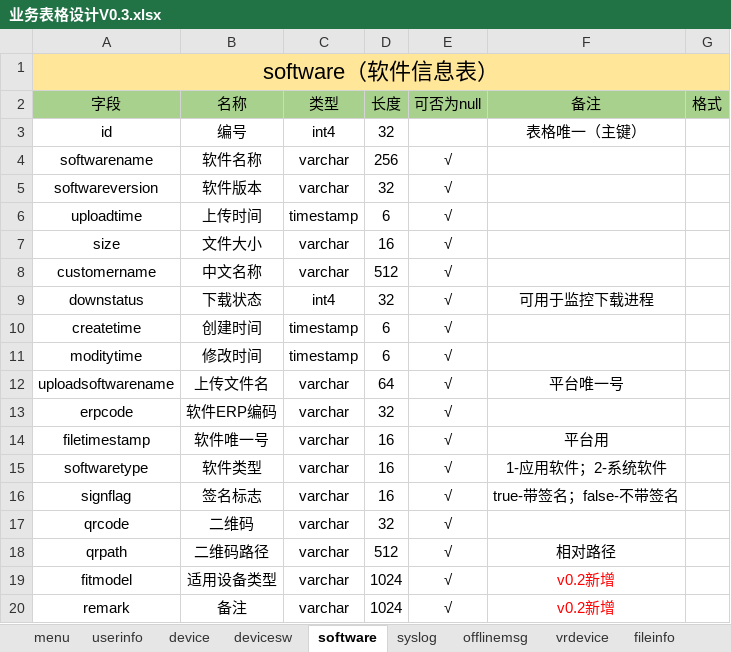
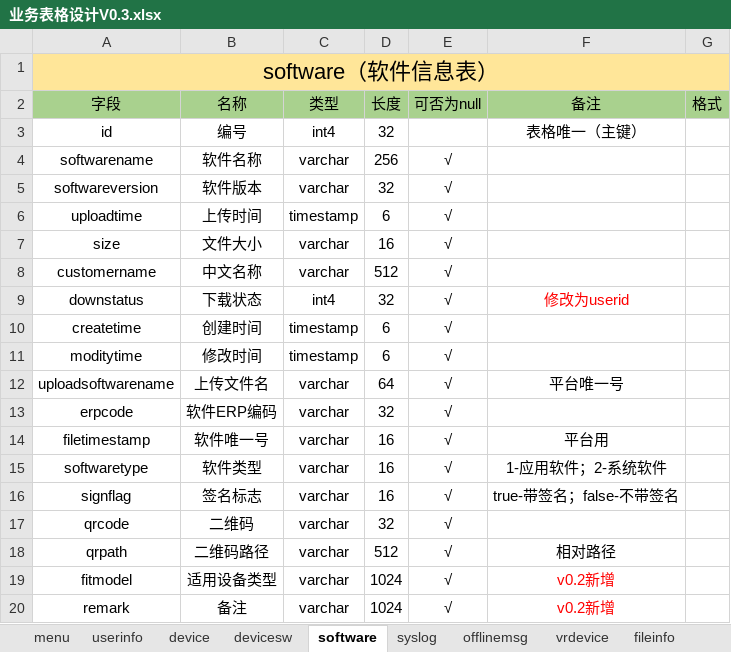
Before and after one commit to cocfire/Docs, an Excel workbook: 设备管理中间层/需求设计/业务表格设计V0.3.xlsx, sheet software, drawn as a sheet; values as stored, in another font and other column widths than the file's, no borders; the diff names each change by its address in the sheet, - before the commit and + after, or states it on an @@ line.

```diff
--- a/设备管理中间层/需求设计/业务表格设计V0.3.xlsx (sheet software)
+++ b/设备管理中间层/需求设计/业务表格设计V0.3.xlsx (sheet software)
-F9 (备注): 可用于监控下载进程
+F9 (备注): 修改为userid
-F9 text colour: black
+F9 text colour: #FF0000
```
Also changed, not shown: sheet programs, 1 other file.
